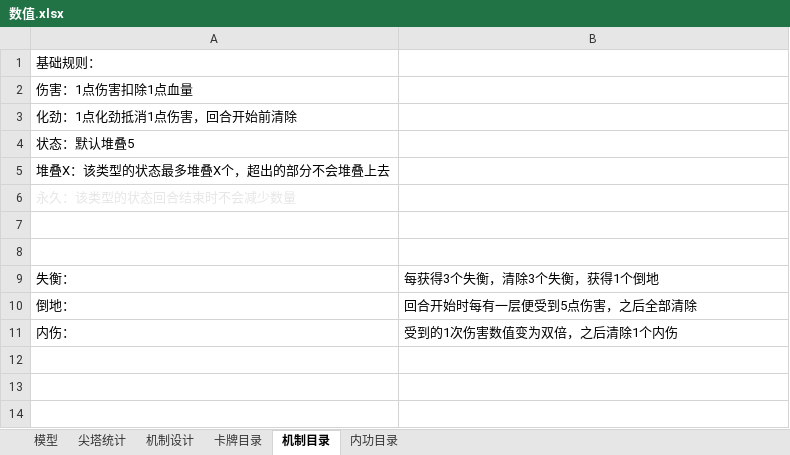
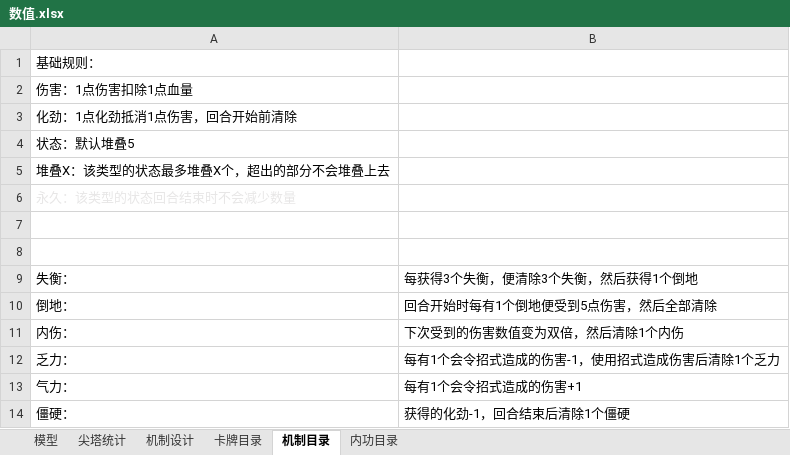
Before and after one commit to sfpenghao/boardgame_design_02, an Excel workbook: 数值.xlsx, sheet 机制目录, drawn as a sheet; values as stored, in another font and other column widths than the file's, no borders; the diff names each change by its address in the sheet, - before the commit and + after, or states it on an @@ line.

Commit message:
更新

```diff
--- a/数值.xlsx (sheet 机制目录)
+++ b/数值.xlsx (sheet 机制目录)
-B9: 每获得3个失衡，清除3个失衡，获得1个倒地
+B9: 每获得3个失衡，便清除3个失衡，然后获得1个倒地
-B10: 回合开始时每有一层便受到5点伤害，之后全部清除
+B10: 回合开始时每有1个倒地便受到5点伤害，然后全部清除
-B11: 受到的1次伤害数值变为双倍，之后清除1个内伤
+B11: 下次受到的伤害数值变为双倍，然后清除1个内伤
+row 12: 乏力： | 每有1个会令招式造成的伤害-1，使用招式造成伤害后清除1个乏力
+row 13: 气力： | 每有1个会令招式造成的伤害+1
+row 14: 僵硬： | 获得的化劲-1，回合结束后清除1个僵硬
```
Also changed, not shown: sheet 机制设计, charts or pictures.
